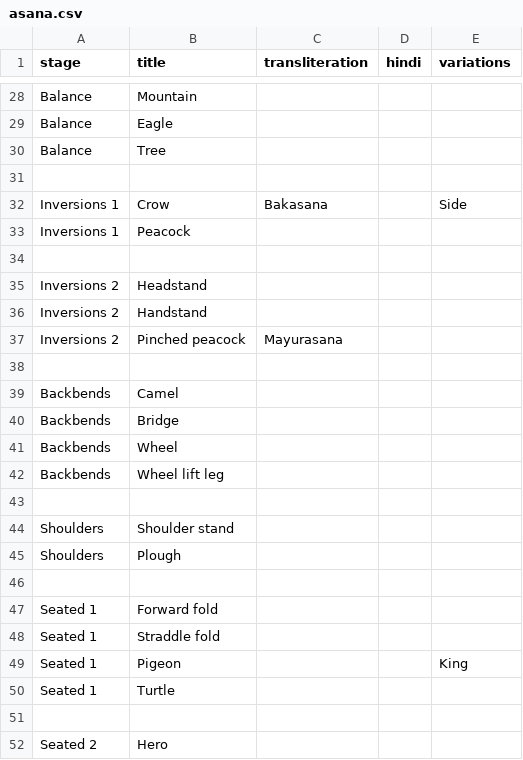
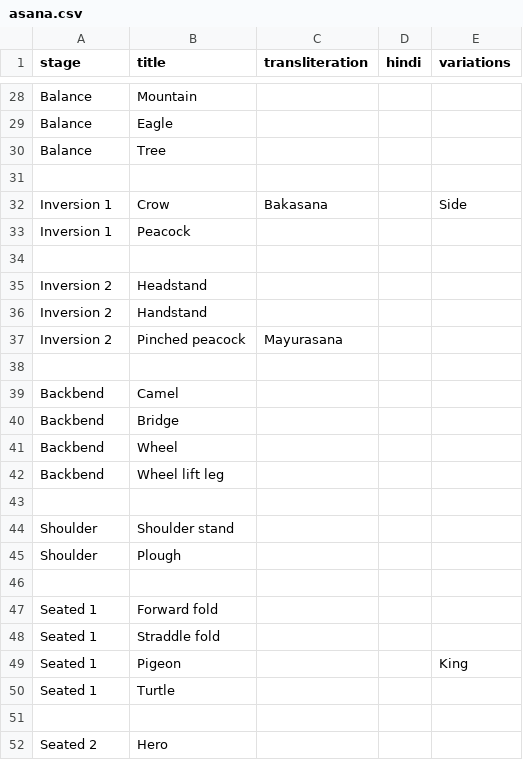
Before and after one commit to deanturpin/yogr, a CSV file: asana.csv, drawn as a sheet; only a part is shown, gaps mark what is left out; the diff covers the shown part only.

```diff
--- a/asana.csv
+++ b/asana.csv
@@ -31,16 +31,16 @@ Balance,Tree,,,
 ,,,,
-Inversions 1,Crow,Bakasana,,Side
-Inversions 1,Peacock,,,
+Inversion 1,Crow,Bakasana,,Side
+Inversion 1,Peacock,,,
 ,,,,
-Inversions 2,Headstand,,,
-Inversions 2,Handstand,,,
-Inversions 2,Pinched peacock,Mayurasana,,
+Inversion 2,Headstand,,,
+Inversion 2,Handstand,,,
+Inversion 2,Pinched peacock,Mayurasana,,
 ,,,,
-Backbends,Camel,,,
-Backbends,Bridge,,,
-Backbends,Wheel,,,
-Backbends,Wheel lift leg,,,
+Backbend,Camel,,,
+Backbend,Bridge,,,
+Backbend,Wheel,,,
+Backbend,Wheel lift leg,,,
 ,,,,
-Shoulders,Shoulder stand,,,
-Shoulders,Plough,,,
+Shoulder,Shoulder stand,,,
+Shoulder,Plough,,,
 ,,,,
```
Also changed, not shown: 19 edited cells elsewhere in this file.
